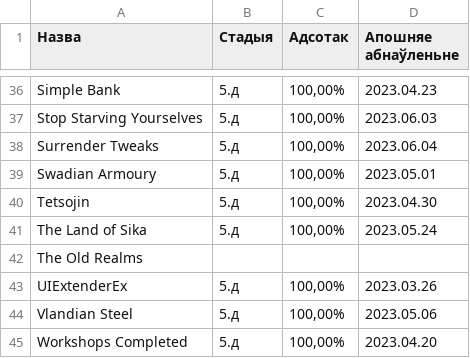
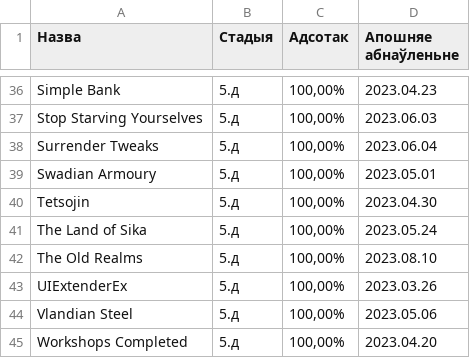
Before and after one commit to gitReiko/by-lang-bannerlord-project, a CSV file: рознае/сьпіс перакладаў.csv, drawn as a sheet; only a part is shown, gaps mark what is left out; the diff names each change by its address in the sheet, - before the commit and + after, or states it on an @@ line.

```diff
--- a/рознае/сьпіс перакладаў.csv
+++ b/рознае/сьпіс перакладаў.csv
-B42 (Стадыя): (empty)
+B42 (Стадыя): 5.д
-C42 (Адсотак): (empty)
+C42 (Адсотак): 100,00%
-D42 (Апошняе абнаўленьне): (empty)
+D42 (Апошняе абнаўленьне): 2023.08.10
```
Also changed, not shown: 4 other files.
